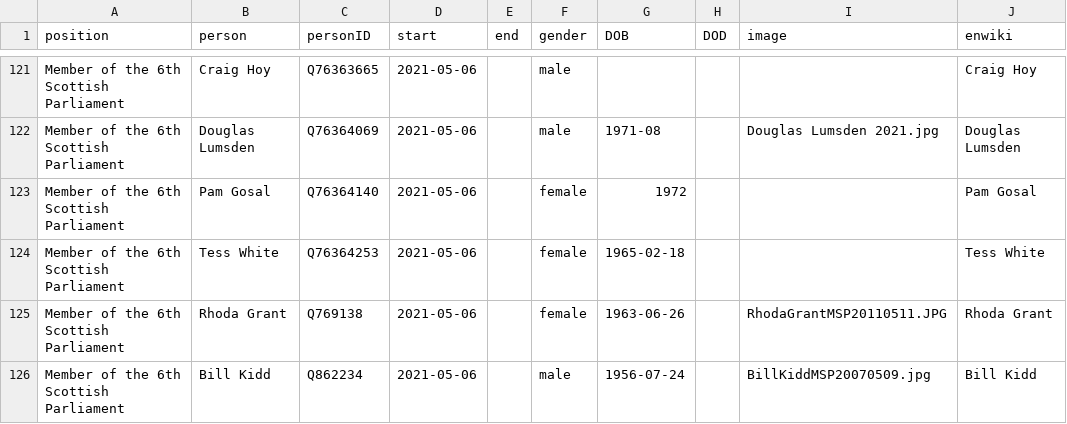
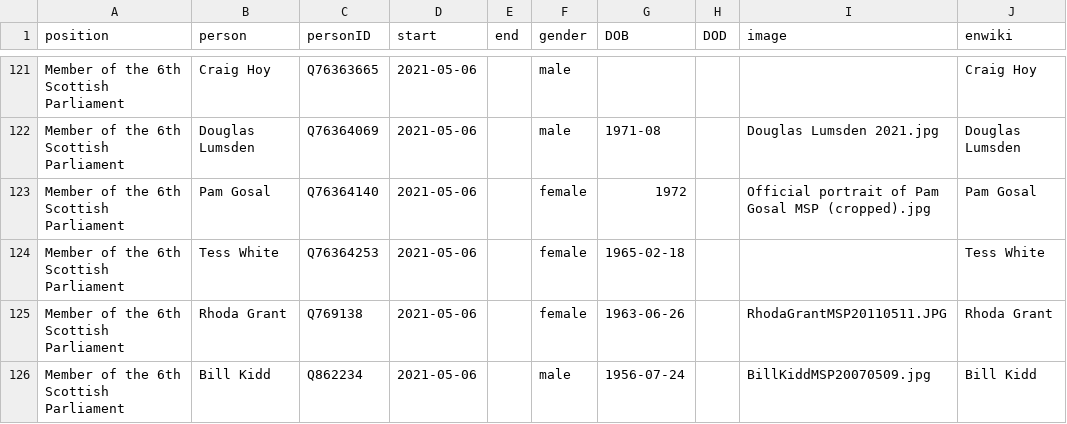
Before and after one commit to every-politician-scrapers/scotland-cabinet, a CSV file: html/legislators.csv, drawn as a sheet; only a part is shown, gaps mark what is left out.

Commit message:
PCB update

```diff
--- a/html/legislators.csv
+++ b/html/legislators.csv
@@ -122,3 +122,3 @@ Member of the 6th Scottish Parliament,Craig Hoy,Q76363665,2021-05-06,,male,,,,Cr
 Member of the 6th Scottish Parliament,Douglas Lumsden,Q76364069,2021-05-06,,male,1971-08,,Douglas Lumsden 2021.jpg,Douglas Lumsden
-Member of the 6th Scottish Parliament,Pam Gosal,Q76364140,2021-05-06,,female,1972,,,Pam Gosal
+Member of the 6th Scottish Parliament,Pam Gosal,Q76364140,2021-05-06,,female,1972,,Official portrait of Pam Gosal MSP (cropped).jpg,Pam Gosal
 Member of the 6th Scottish Parliament,Tess White,Q76364253,2021-05-06,,female,1965-02-18,,,Tess White
```
